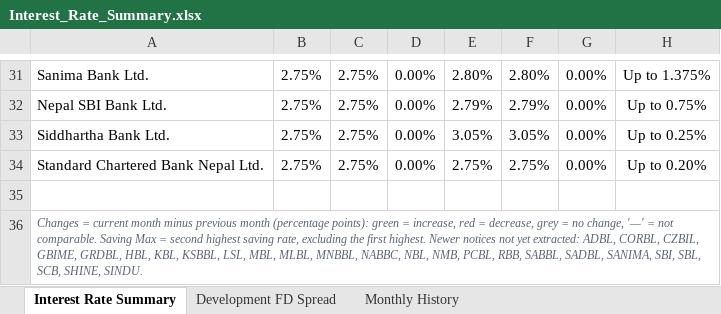
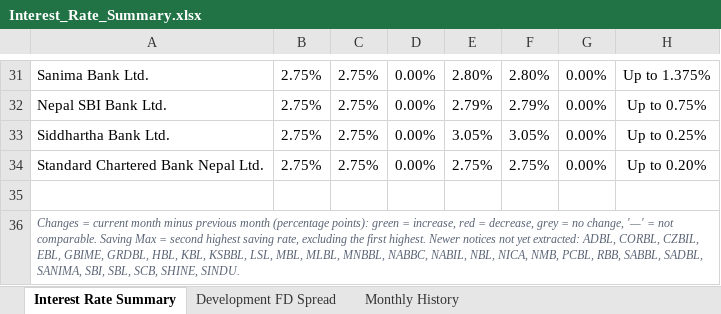
Before and after one commit to 477649/Interest-rate-Complier, an Excel workbook: reports/Interest_Rate_Summary.xlsx, sheet Interest Rate Summary, drawn as a sheet; only a part is shown, gaps mark what is left out; values as stored, in another font and other column widths than the file's, no borders; conditional formats not drawn; the diff names each change by its address in the sheet, - before the commit and + after, or states it on an @@ line.

```diff
--- a/reports/Interest_Rate_Summary.xlsx (sheet Interest Rate Summary)
+++ b/reports/Interest_Rate_Summary.xlsx (sheet Interest Rate Summary)
-A36: …CORBL, CZBIL, GBIME, GRDBL, HBL, KBL, KSBBL, LSL, MBL, MLBL, MNBBL, NABBC, NBL, NMB, PCBL,…
+A36: …CORBL, CZBIL, EBL, GBIME, GRDBL, HBL, KBL, KSBBL, LSL, MBL, MLBL, MNBBL, NABBC, NABIL, NBL, NICA, NMB, PCBL,…
```
Also changed, not shown: 7 other files.
